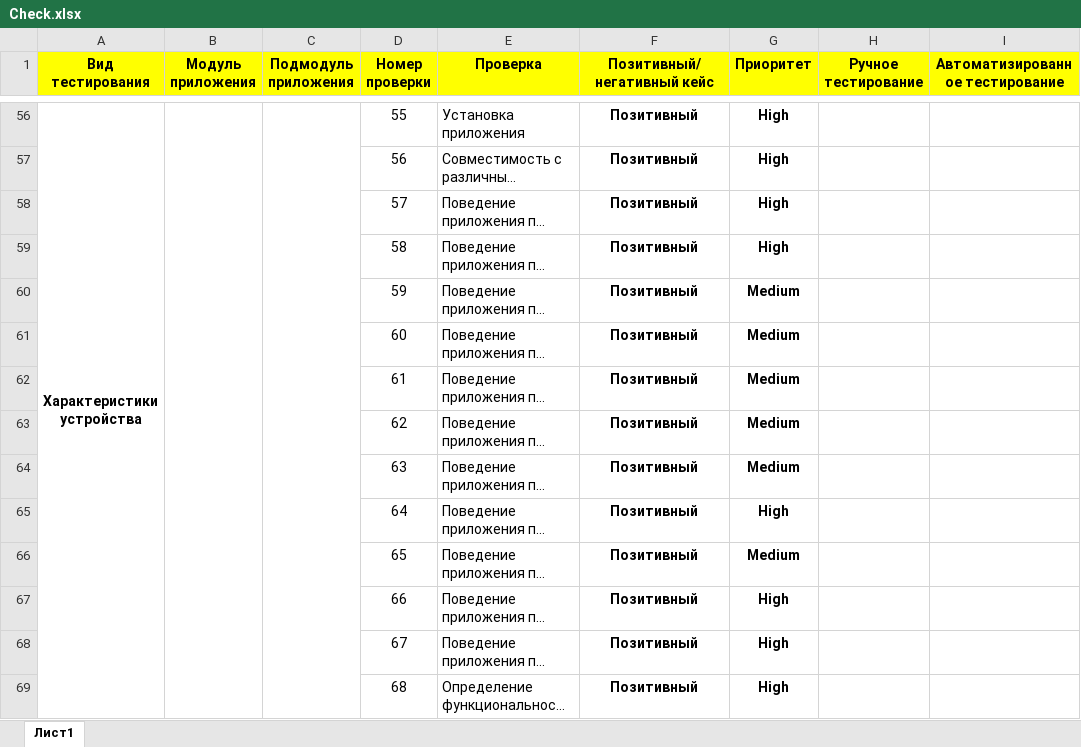
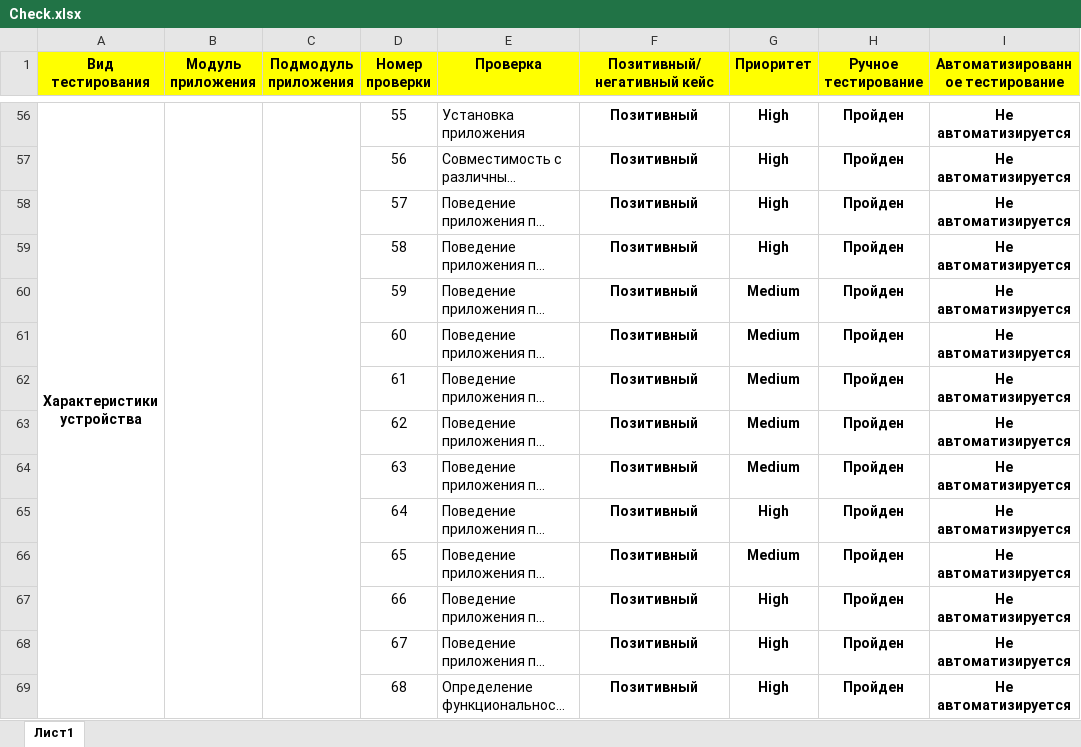
Before and after one commit to Baduk98/diplom, an Excel workbook: Check.xlsx, sheet Лист1, drawn as a sheet; only a part is shown, gaps mark what is left out; long unchanged cells end in …; values as stored, in another font and other column widths than the file's, no borders; the diff covers the shown part only; the diff names each change by its address in the sheet, - before the commit and + after, or states it on an @@ line.

```diff
--- a/Check.xlsx (sheet Лист1)
+++ b/Check.xlsx (sheet Лист1)
-H56:H69 (Ручное тестирование): (empty)
+H56:H69 (Ручное тестирование): Пройден
-I56:I69 (Автоматизированное тестирование): (empty)
+I56:I69 (Автоматизированное тестирование): Не автоматизируется
```
Also changed, not shown: 154 edited cells elsewhere in this sheet.
